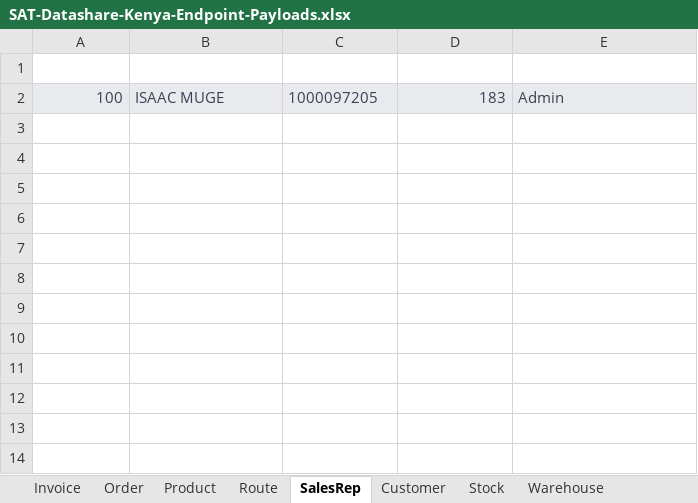
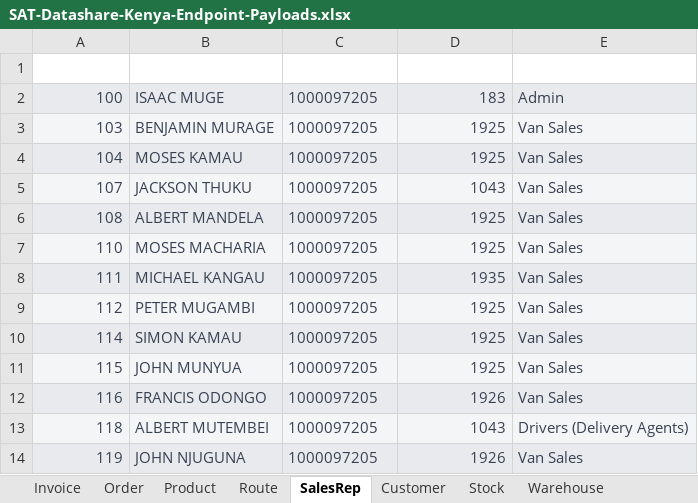
Before and after one commit to soniarun532-rgb/arun, an Excel workbook: docs/SAT-Datashare-Kenya-Endpoint-Payloads.xlsx, sheet SalesRep, drawn as a sheet; values as stored, in another font and other column widths than the file's, no borders; table styles not drawn; the diff names each change by its address in the sheet, - before the commit and + after, or states it on an @@ line.

```diff
--- a/docs/SAT-Datashare-Kenya-Endpoint-Payloads.xlsx (sheet SalesRep)
+++ b/docs/SAT-Datashare-Kenya-Endpoint-Payloads.xlsx (sheet SalesRep)
+row 3: 103 | BENJAMIN MURAGE | 1000097205 | 1925 | Van Sales
+row 4: 104 | MOSES KAMAU | 1000097205 | 1925 | Van Sales
+row 5: 107 | JACKSON THUKU | 1000097205 | 1043 | Van Sales
+row 6: 108 | ALBERT MANDELA | 1000097205 | 1925 | Van Sales
+row 7: 110 | MOSES MACHARIA | 1000097205 | 1925 | Van Sales
+row 8: 111 | MICHAEL KANGAU | 1000097205 | 1935 | Van Sales
+row 9: 112 | PETER MUGAMBI | 1000097205 | 1925 | Van Sales
+row 10: 114 | SIMON KAMAU | 1000097205 | 1925 | Van Sales
+row 11: 115 | JOHN MUNYUA | 1000097205 | 1925 | Van Sales
+row 12: 116 | FRANCIS ODONGO | 1000097205 | 1926 | Van Sales
+row 13: 118 | ALBERT MUTEMBEI | 1000097205 | 1043 | Drivers (Delivery Agents)
+row 14: 119 | JOHN NJUGUNA | 1000097205 | 1926 | Van Sales
```
Also changed, not shown: sheet Customer, sheet Stock, sheet Route, sheet Warehouse, 6 other files.
